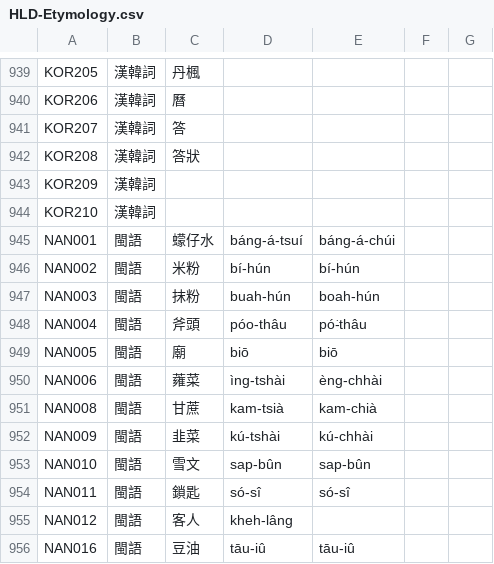
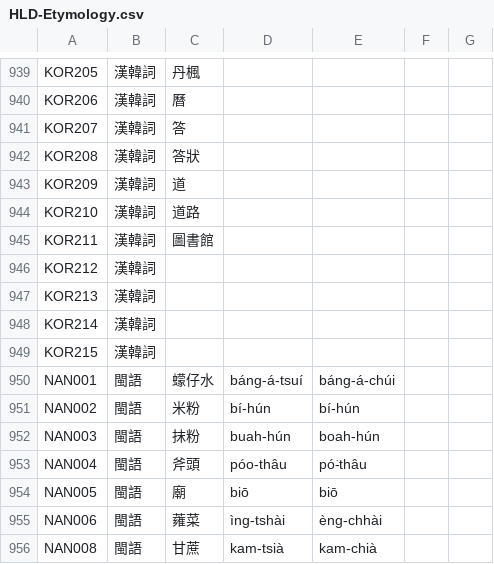
Before and after one commit to haiangdict/HDTwn, a CSV file: data/HLD-Etymology.csv, drawn as a sheet; only a part is shown, gaps mark what is left out; the shorter side is filled out with more unchanged rows.

```diff
--- a/data/HLD-Etymology.csv
+++ b/data/HLD-Etymology.csv
@@ -942,4 +942,9 @@ KOR207,漢韓詞,答,,,,
 KOR208,漢韓詞,答狀,,,,
-KOR209,漢韓詞,,,,,
-KOR210,漢韓詞,,,,,
+KOR209,漢韓詞,道,,,,
+KOR210,漢韓詞,道路,,,,
+KOR211,漢韓詞,圖書館,,,,
+KOR212,漢韓詞,,,,,
+KOR213,漢韓詞,,,,,
+KOR214,漢韓詞,,,,,
+KOR215,漢韓詞,,,,,
 NAN001,閩語,蠓仔水,báng-á-tsuí,báng-á-chúi,,
```
